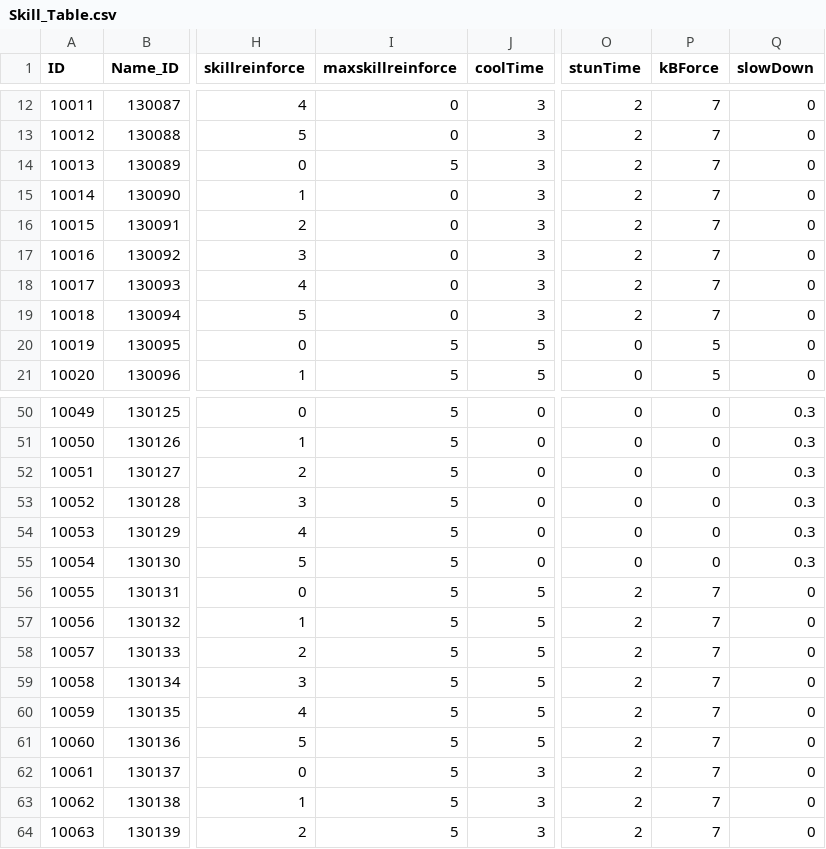
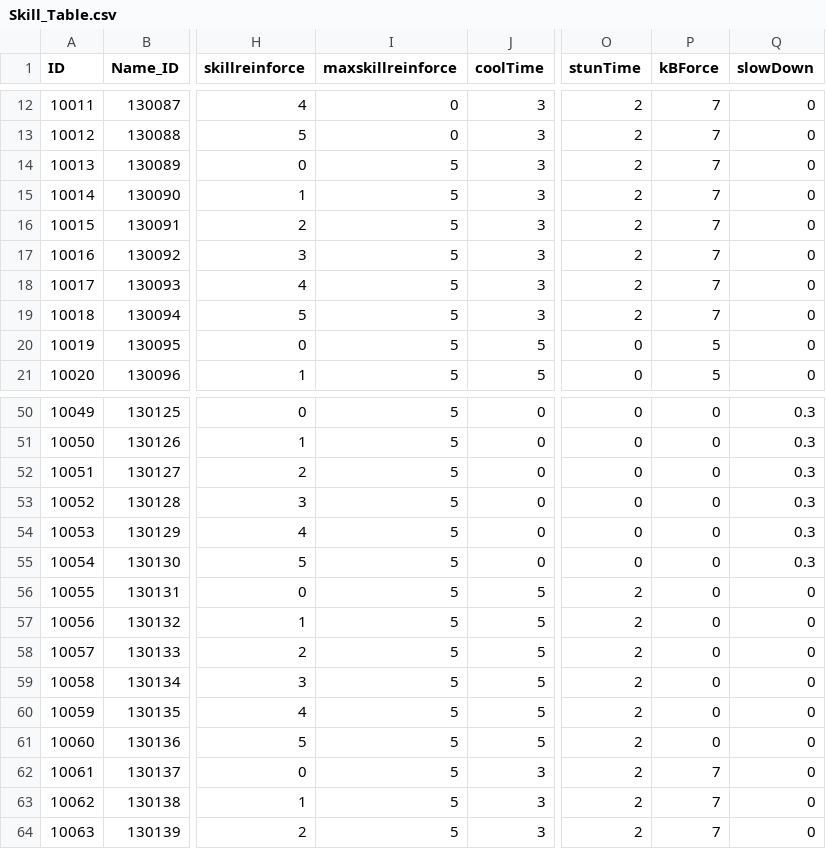
Before and after one commit to rockdo4/g1playground, a CSV file: Assets/Resources/DataTables/Skill_Table.csv, drawn as a sheet; only a part is shown, gaps mark what is left out; the diff names each change by its address in the sheet, - before the commit and + after, or states it on an @@ line.

```diff
--- a/Assets/Resources/DataTables/Skill_Table.csv
+++ b/Assets/Resources/DataTables/Skill_Table.csv
-I15:I19 (maxskillreinforce): 0
+I15:I19 (maxskillreinforce): 5
-P56:P61 (kBForce): 7
+P56:P61 (kBForce): 0
```
Also changed, not shown: 26 other files.
